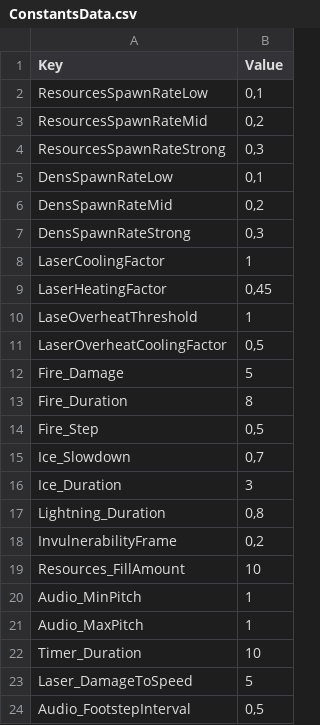
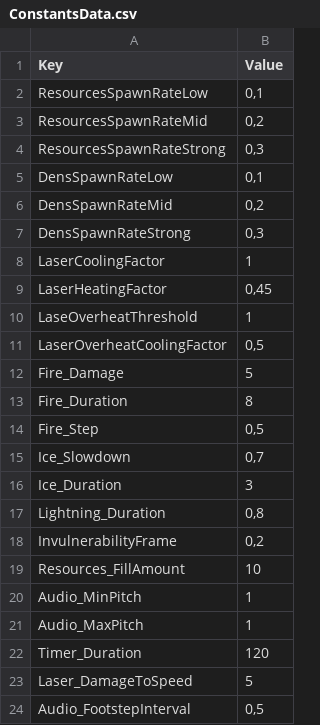
Before and after one commit to XavierClavel/SpaceSurvivorOrbital, a CSV file: Assets/Data/ConstantsData.csv, drawn as a sheet.

Commit message:
fixed csv value

```diff
--- a/Assets/Data/ConstantsData.csv
+++ b/Assets/Data/ConstantsData.csv
@@ -21,3 +21,3 @@ Audio_MinPitch;1
 Audio_MaxPitch;1
-Timer_Duration;10
+Timer_Duration;120
 Laser_DamageToSpeed;5
```
